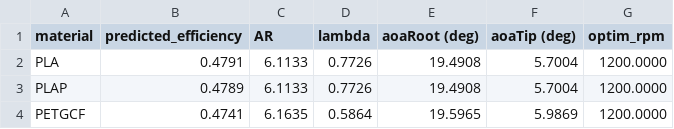
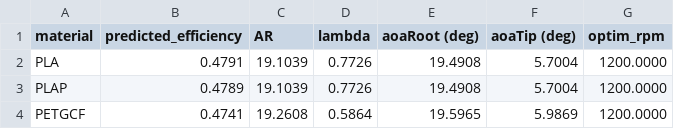
Before and after one commit to DenzelCarter/LiftingSurfaceOptimization, a CSV file: Experiment/outputs/tables/optimal_designs.csv, drawn as a sheet.

```diff
--- a/Experiment/outputs/tables/optimal_designs.csv
+++ b/Experiment/outputs/tables/optimal_designs.csv
@@ -1,4 +1,4 @@
 material,predicted_efficiency,AR,lambda,aoaRoot (deg),aoaTip (deg),optim_rpm
-PLA,0.4791,6.1133,0.7726,19.4908,5.7004,1200.0000
-PLAP,0.4789,6.1133,0.7726,19.4908,5.7004,1200.0000
-PETGCF,0.4741,6.1635,0.5864,19.5965,5.9869,1200.0000
+PLA,0.4791,19.1039,0.7726,19.4908,5.7004,1200.0000
+PLAP,0.4789,19.1039,0.7726,19.4908,5.7004,1200.0000
+PETGCF,0.4741,19.2608,0.5864,19.5965,5.9869,1200.0000
```
Also changed, not shown: 34 other files.
